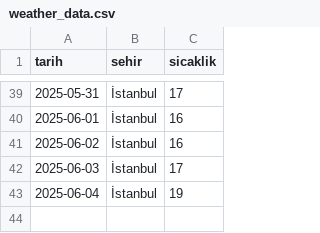
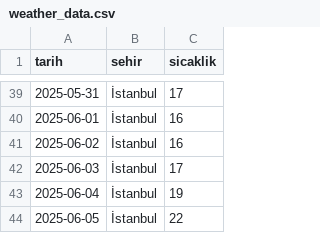
Before and after one commit to zeyneperdogdu/weather-scraper, a CSV file: weather_data.csv, drawn as a sheet; only a part is shown, gaps mark what is left out.

```diff
--- a/weather_data.csv
+++ b/weather_data.csv
@@ -43 +43,2 @@ tarih,sehir,sicaklik
 2025-06-04,İstanbul,19
+2025-06-05,İstanbul,22
```
